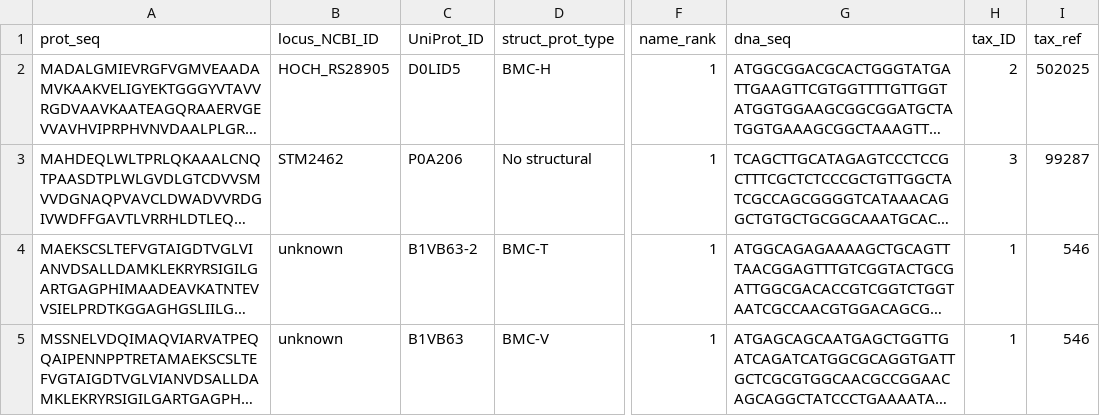
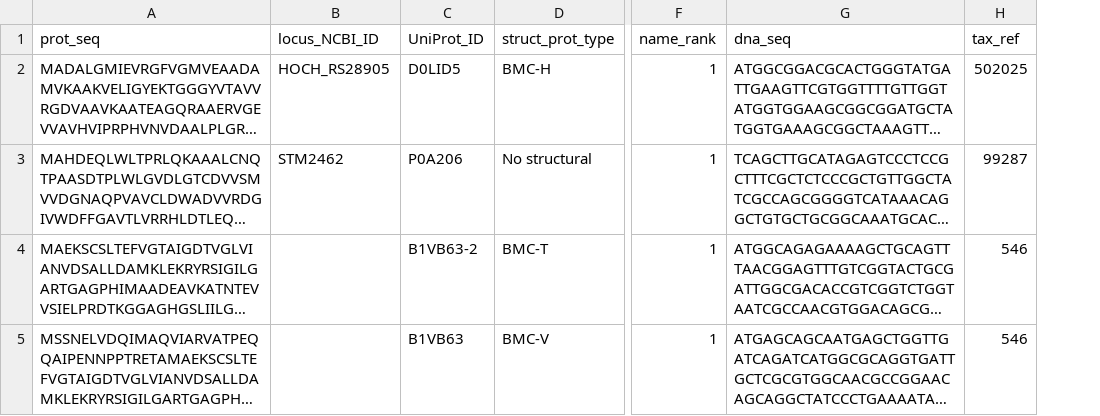
Before and after one commit to monserrj/BMC-database, a CSV file: data/raw/prot_info/prot_data_repeated_protid.csv, drawn as a sheet; only a part is shown, gaps mark what is left out; long unchanged cells end in …; the diff names each change by its address in the sheet, - before the commit and + after, or states it on an @@ line.

```diff
--- a/data/raw/prot_info/prot_data_repeated_protid.csv
+++ b/data/raw/prot_info/prot_data_repeated_protid.csv
-column H (tax_ID), rows 2-5: 2 | 3 | 1 | 1
-B4:B5 (locus_NCBI_ID): unknown
+B4:B5 (locus_NCBI_ID): (empty)
```
Also changed, not shown: data/raw/prot_info/incorrect_tax/prot_data_tax_repeated_strain_stop.csv, data/raw/prot_info/prot_data_complete.csv, 15 other files.
